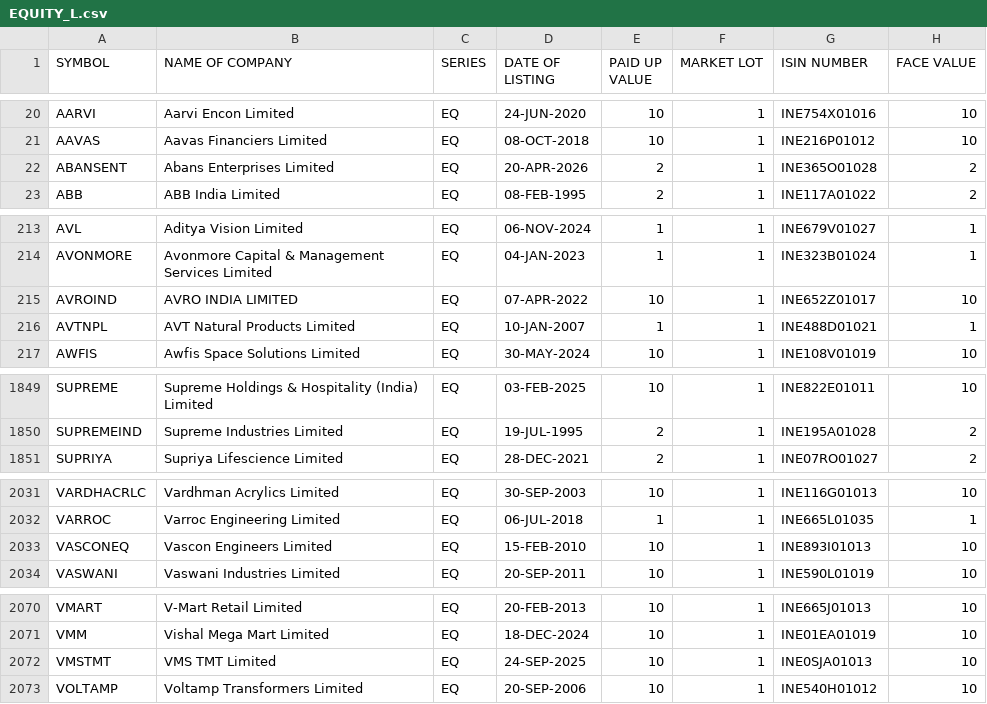
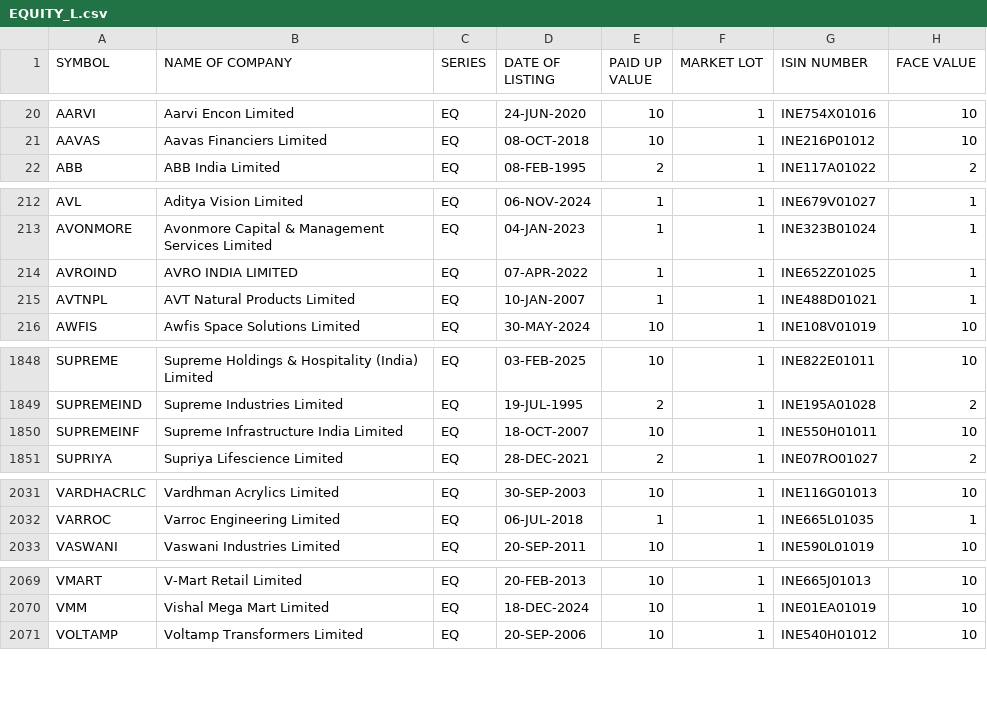
Before and after one commit to prayan2702/Streamlit_Momn_v13_Cached_DB, a CSV file: EQUITY_L.csv, drawn as a sheet; only a part is shown, gaps mark what is left out.

```diff
--- a/EQUITY_L.csv
+++ b/EQUITY_L.csv
@@ -21,3 +21,2 @@ AARVI,Aarvi Encon Limited,EQ,24-JUN-2020,10,1,INE754X01016,10
 AAVAS,Aavas Financiers Limited,EQ,08-OCT-2018,10,1,INE216P01012,10
-ABANSENT,Abans Enterprises Limited,EQ,20-APR-2026,2,1,INE365O01028,2
 ABB,ABB India Limited,EQ,08-FEB-1995,2,1,INE117A01022,2
@@ -214,3 +213,3 @@ AVL,Aditya Vision Limited,EQ,06-NOV-2024,1,1,INE679V01027,1
 AVONMORE,Avonmore Capital & Management Services Limited,EQ,04-JAN-2023,1,1,INE323B01024,1
-AVROIND,AVRO INDIA LIMITED,EQ,07-APR-2022,10,1,INE652Z01017,10
+AVROIND,AVRO INDIA LIMITED,EQ,07-APR-2022,1,1,INE652Z01025,1
 AVTNPL,AVT Natural Products Limited,EQ,10-JAN-2007,1,1,INE488D01021,1
@@ -1850,2 +1849,3 @@ SUPREME,Supreme Holdings & Hospitality (India) Limited,EQ,03-FEB-2025,10,1,INE82
 SUPREMEIND,Supreme Industries Limited,EQ,19-JUL-1995,2,1,INE195A01028,2
+SUPREMEINF,Supreme Infrastructure India Limited,EQ,18-OCT-2007,10,1,INE550H01011,10
 SUPRIYA,Supriya Lifescience Limited,EQ,28-DEC-2021,2,1,INE07RO01027,2
@@ -2032,3 +2032,2 @@ VARDHACRLC,Vardhman Acrylics Limited,EQ,30-SEP-2003,10,1,INE116G01013,10
 VARROC,Varroc Engineering Limited,EQ,06-JUL-2018,1,1,INE665L01035,1
-VASCONEQ,Vascon Engineers Limited,EQ,15-FEB-2010,10,1,INE893I01013,10
 VASWANI,Vaswani Industries Limited,EQ,20-SEP-2011,10,1,INE590L01019,10
@@ -2071,3 +2070,2 @@ VMART,V-Mart Retail Limited,EQ,20-FEB-2013,10,1,INE665J01013,10
 VMM,Vishal Mega Mart Limited,EQ,18-DEC-2024,10,1,INE01EA01019,10
-VMSTMT,VMS TMT Limited,EQ,24-SEP-2025,10,1,INE0SJA01013,10
 VOLTAMP,Voltamp Transformers Limited,EQ,20-SEP-2006,10,1,INE540H01012,10
```
Also changed, not shown: ind_nifty250list.csv, ind_nifty500list.csv, 2 other files.
